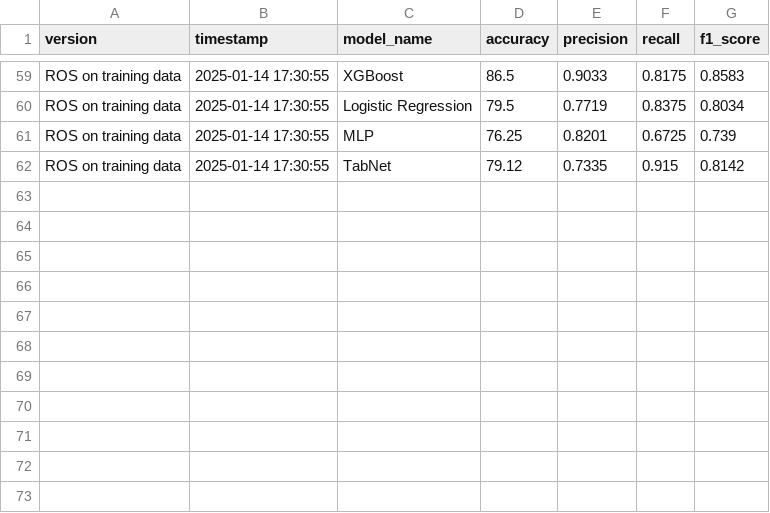
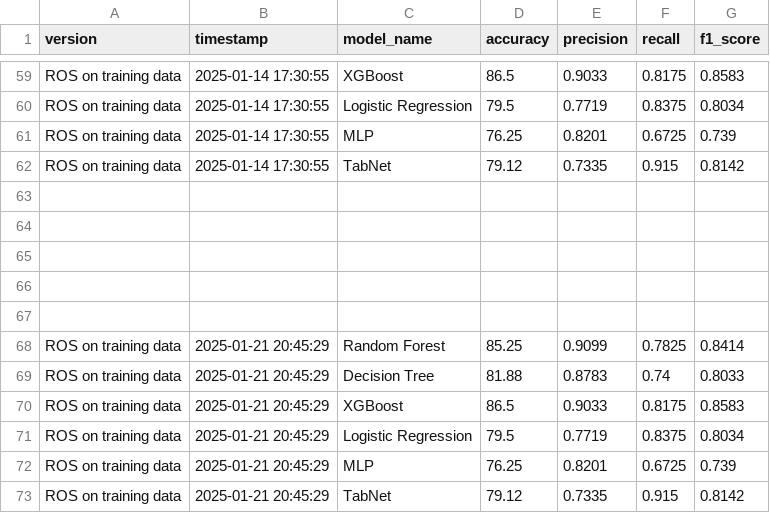
Before and after one commit to asusanyamshah/honors_contract_BMI311, a CSV file: model_metrics_2.csv, drawn as a sheet; only a part is shown, gaps mark what is left out; the diff names each change by its address in the sheet, - before the commit and + after, or states it on an @@ line.

```diff
--- a/model_metrics_2.csv
+++ b/model_metrics_2.csv
+row 63: (empty)
+row 64: (empty)
+row 65: (empty)
+row 66: (empty)
+row 67: (empty)
+row 68: ROS on training data | 2025-01-21 20:45:29 | Random Forest | 85.25 | 0.9099 | 0.7825 | 0.8414
+row 69: ROS on training data | 2025-01-21 20:45:29 | Decision Tree | 81.88 | 0.8783 | 0.74 | 0.8033
+row 70: ROS on training data | 2025-01-21 20:45:29 | XGBoost | 86.5 | 0.9033 | 0.8175 | 0.8583
+row 71: ROS on training data | 2025-01-21 20:45:29 | Logistic Regression | 79.5 | 0.7719 | 0.8375 | 0.8034
+row 72: ROS on training data | 2025-01-21 20:45:29 | MLP | 76.25 | 0.8201 | 0.6725 | 0.739
+row 73: ROS on training data | 2025-01-21 20:45:29 | TabNet | 79.12 | 0.7335 | 0.915 | 0.8142
```
Also changed, not shown: 10 other files.
